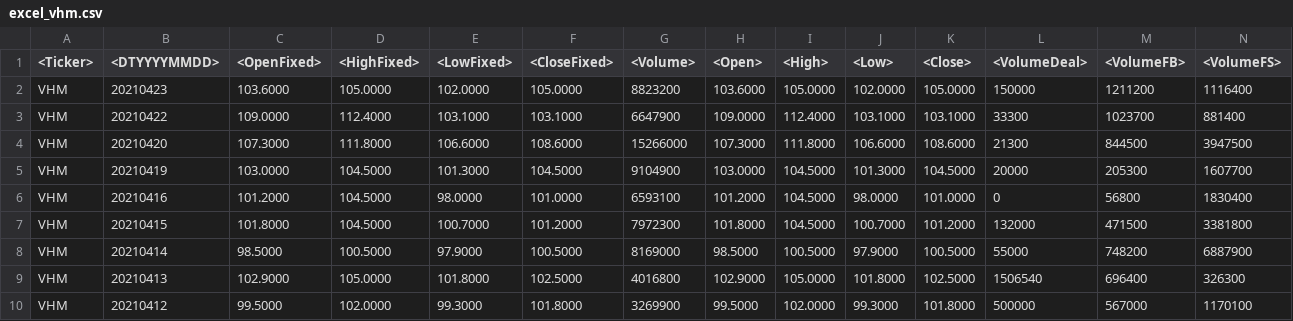
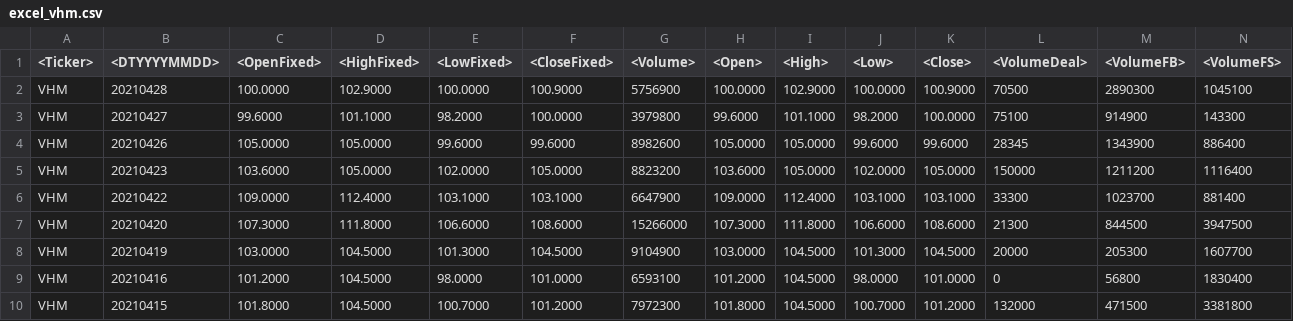
Before and after one commit to ngophuong/VNStock, a CSV file: excel_vhm.csv, drawn as a sheet; only a part is shown; the shorter side is filled out with more unchanged rows; the diff names each change by its address in the sheet, - before the commit and + after, or states it on an @@ line.

```diff
--- a/excel_vhm.csv
+++ b/excel_vhm.csv
+row 2: VHM | 20210428 | 100.0000 | 102.9000 | 100.0000 | 100.9000 | 5756900 | 100.0000 | 102.9000 | 100.0000 | 100.9000 | 70500 | 2890300 | 1045100
+row 3: VHM | 20210427 | 99.6000 | 101.1000 | 98.2000 | 100.0000 | 3979800 | 99.6000 | 101.1000 | 98.2000 | 100.0000 | 75100 | 914900 | 143300
+row 4: VHM | 20210426 | 105.0000 | 105.0000 | 99.6000 | 99.6000 | 8982600 | 105.0000 | 105.0000 | 99.6000 | 99.6000 | 28345 | 1343900 | 886400
```
Also changed, not shown: excel_fpt.csv, excel_hpg.csv, 1 other file.
